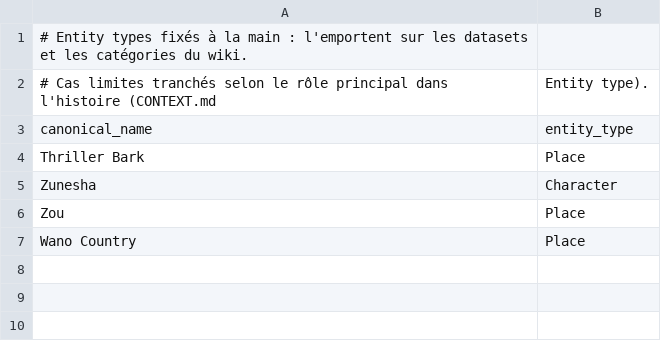
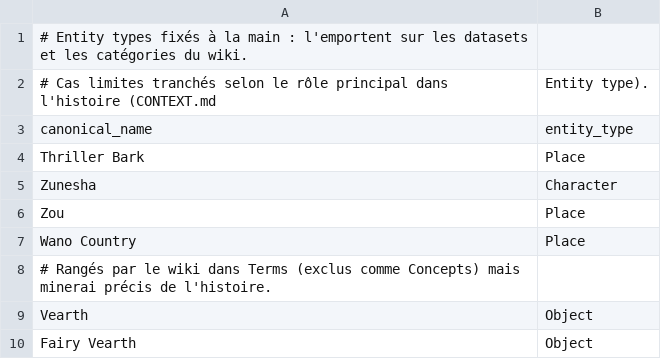
Before and after one commit to EPF-MDE/GUESS.ARC, a CSV file: reference/type_overrides.csv, drawn as a sheet; the diff names each change by its address in the sheet, - before the commit and + after, or states it on an @@ line.

```diff
--- a/reference/type_overrides.csv
+++ b/reference/type_overrides.csv
+row 8: # Rangés par le wiki dans Terms (exclus comme Concepts) mais minerai précis de l'histoire.
+row 9: Vearth | Object
+row 10: Fairy Vearth | Object
```
Also changed, not shown: 6 other files.
